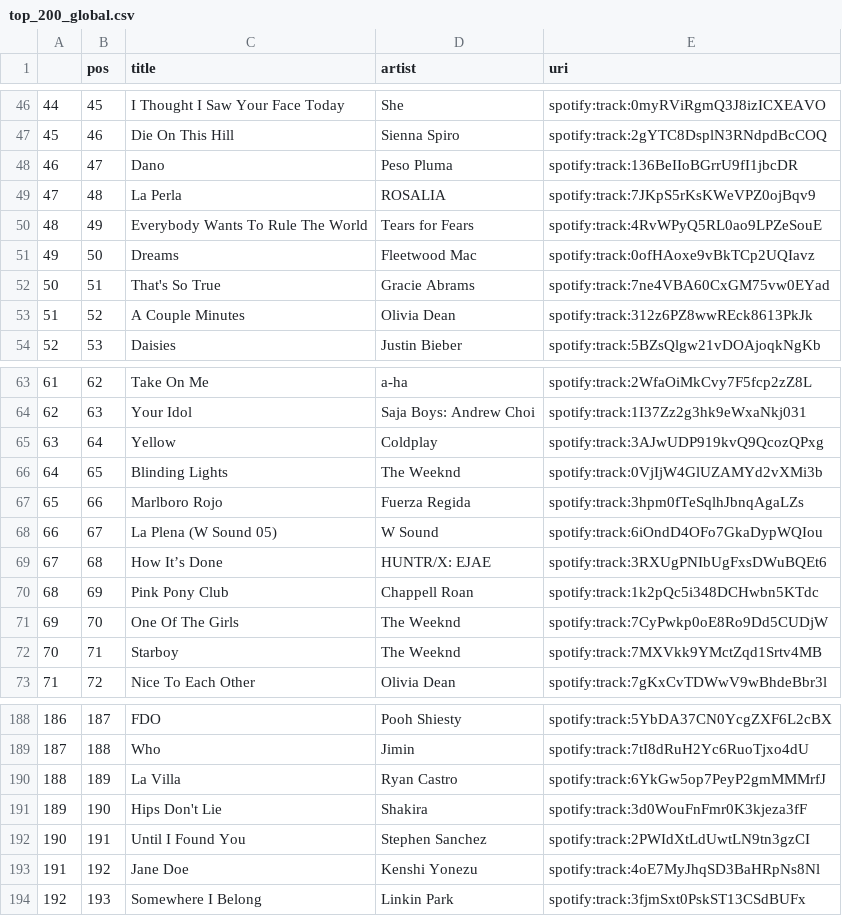
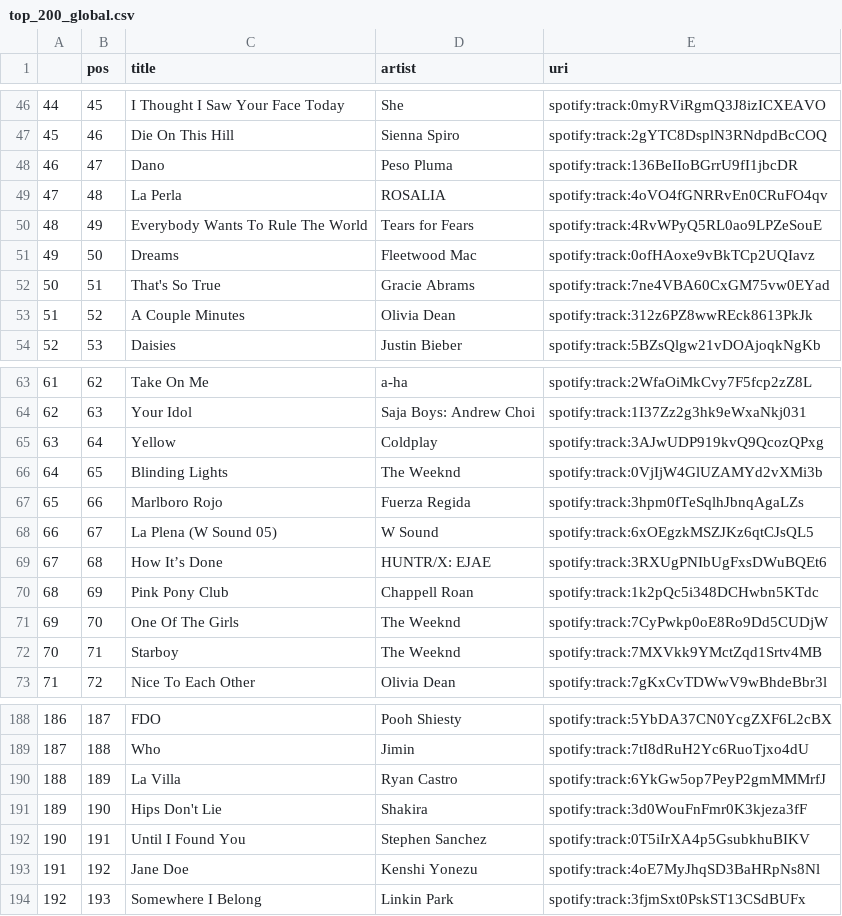
Before and after one commit to kurczakooo/top-playlists-maker, a CSV file: src/data/top_200_global.csv, drawn as a sheet; only a part is shown, gaps mark what is left out.

```diff
--- a/src/data/top_200_global.csv
+++ b/src/data/top_200_global.csv
@@ -48,3 +48,3 @@
 46,47,Dano,Peso Pluma,spotify:track:136BeIIoBGrrU9fI1jbcDR
-47,48,La Perla,ROSALIA,spotify:track:7JKpS5rKsKWeVPZ0ojBqv9
+47,48,La Perla,ROSALIA,spotify:track:4oVO4fGNRRvEn0CRuFO4qv
 48,49,Everybody Wants To Rule The World,Tears for Fears,spotify:track:4RvWPyQ5RL0ao9LPZeSouE
@@ -67,3 +67,3 @@
 65,66,Marlboro Rojo,Fuerza Regida,spotify:track:3hpm0fTeSqlhJbnqAgaLZs
-66,67,La Plena (W Sound 05),W Sound,spotify:track:6iOndD4OFo7GkaDypWQIou
+66,67,La Plena (W Sound 05),W Sound,spotify:track:6xOEgzkMSZJKz6qtCJsQL5
 67,68,How It’s Done,HUNTR/X: EJAE,spotify:track:3RXUgPNIbUgFxsDWuBQEt6
@@ -191,3 +191,3 @@
 189,190,Hips Don't Lie,Shakira,spotify:track:3d0WouFnFmr0K3kjeza3fF
-190,191,Until I Found You,Stephen Sanchez,spotify:track:2PWIdXtLdUwtLN9tn3gzCI
+190,191,Until I Found You,Stephen Sanchez,spotify:track:0T5iIrXA4p5GsubkhuBIKV
 191,192,Jane Doe,Kenshi Yonezu,spotify:track:4oE7MyJhqSD3BaHRpNs8Nl
```
Also changed, not shown: src/data/follower_count.csv, 9 other files.
